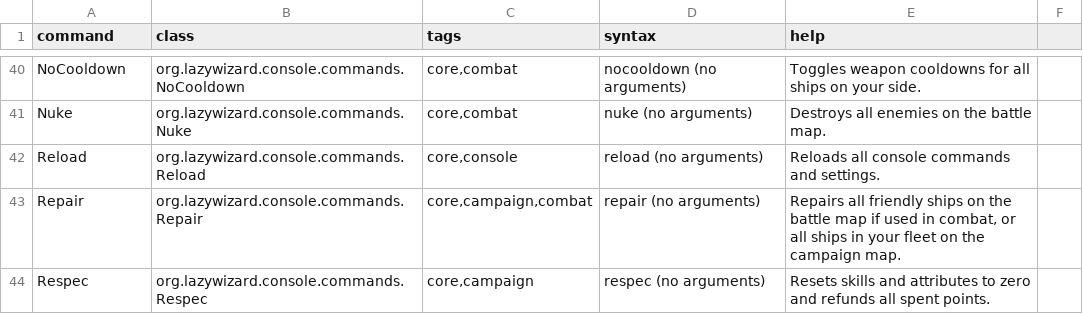
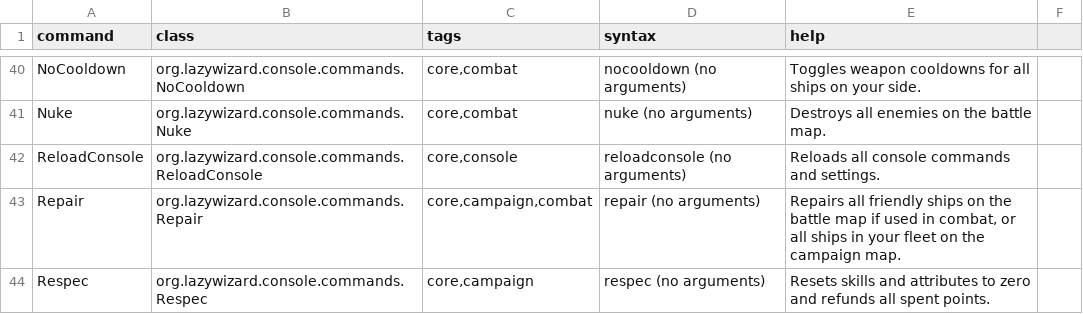
Before and after one commit to LazyWizard/console-commands, a CSV file: commands.csv, drawn as a sheet; only a part is shown, gaps mark what is left out.

Commit message:
Renamed Reload to ReloadConsole

```diff
--- a/commands.csv
+++ b/commands.csv
@@ -41,3 +41,3 @@ NoCooldown,org.lazywizard.console.commands.NoCooldown,"core,combat",nocooldown (
 Nuke,org.lazywizard.console.commands.Nuke,"core,combat",nuke (no arguments),Destroys all enemies on the battle map.
-Reload,org.lazywizard.console.commands.Reload,"core,console",reload (no arguments),Reloads all console commands and settings.
+ReloadConsole,org.lazywizard.console.commands.ReloadConsole,"core,console",reloadconsole (no arguments),Reloads all console commands and settings.
 Repair,org.lazywizard.console.commands.Repair,"core,campaign,combat",repair (no arguments),"Repairs all friendly ships on the battle map if used in combat, or all ships in your fleet on the campaign map."
```
Also changed, not shown: 3 other files.
